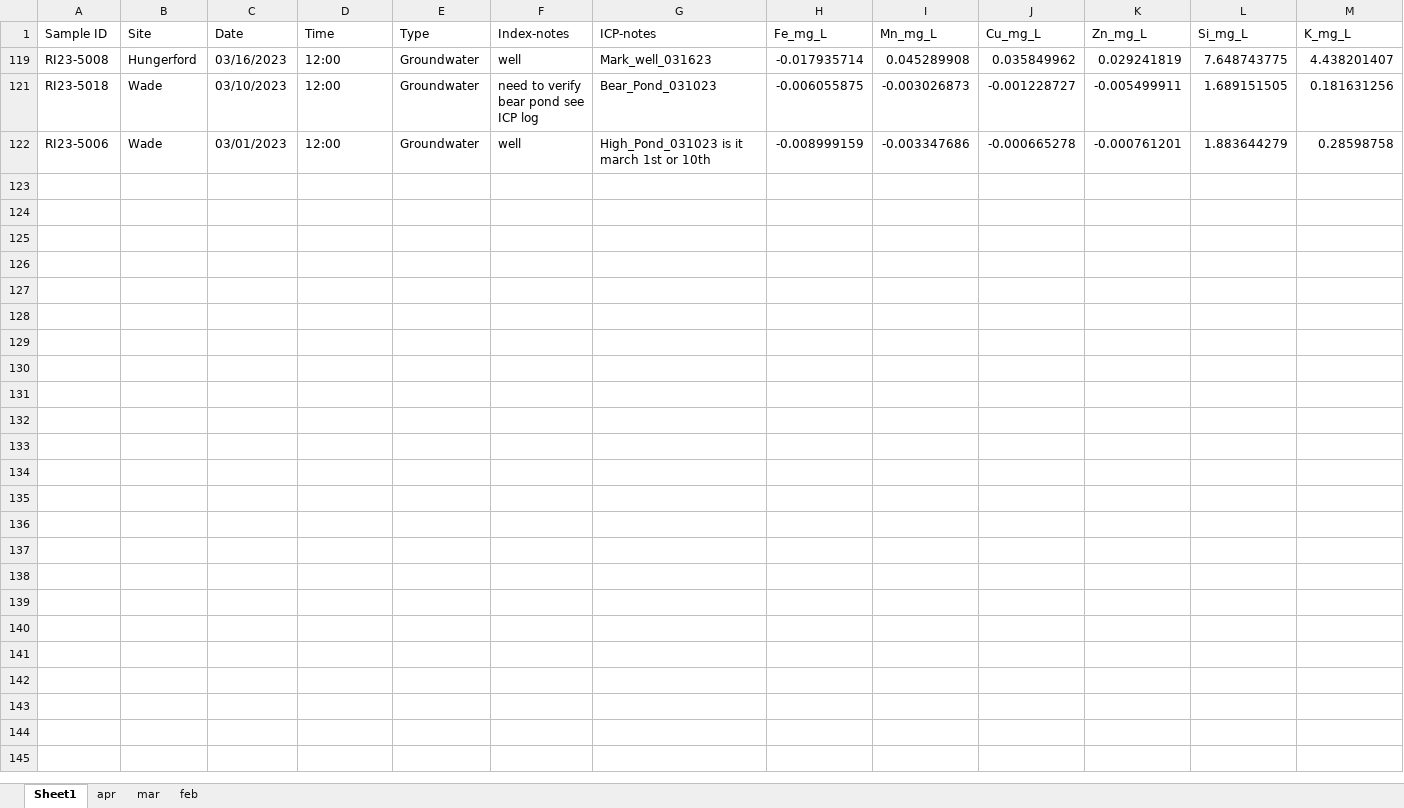
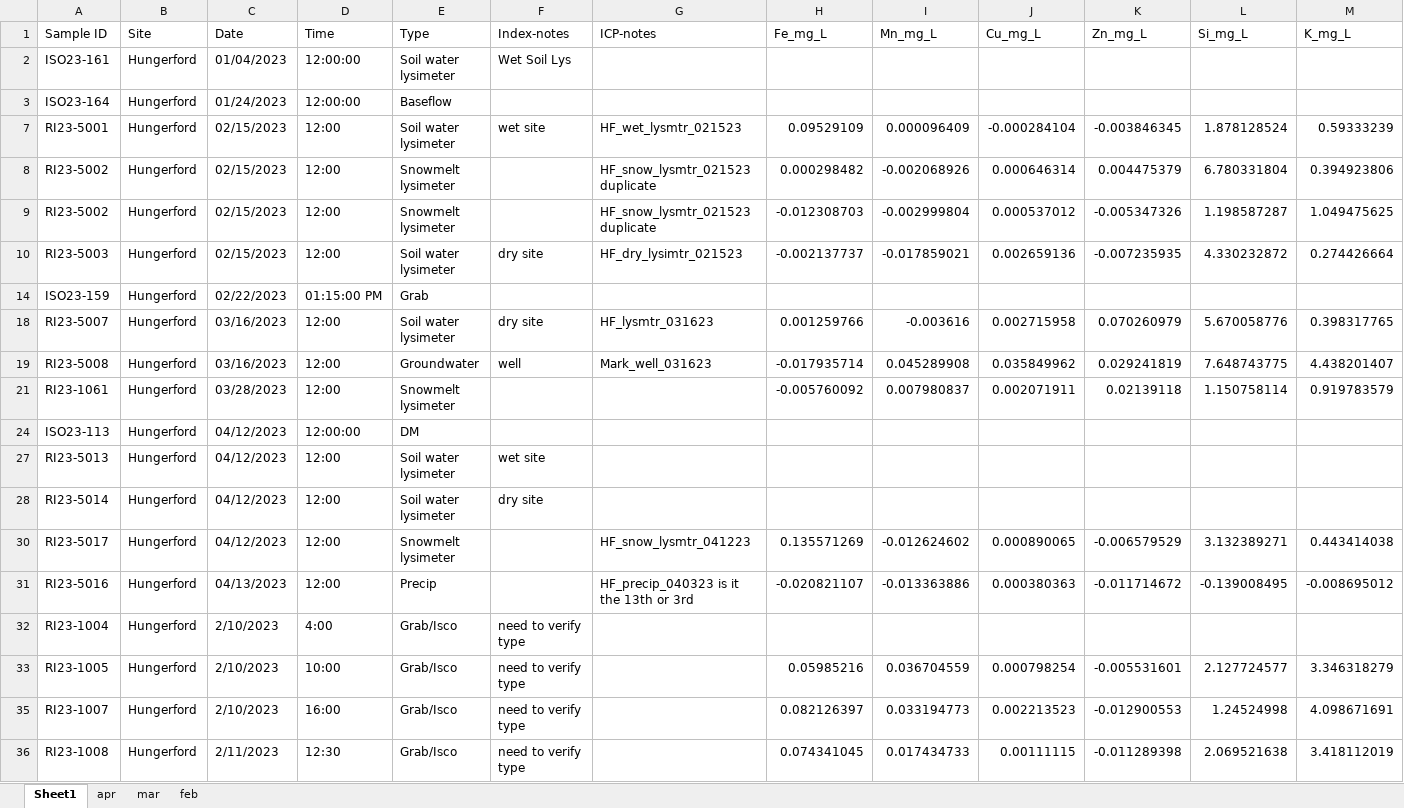
Before and after one commit to MeganEDuffy/EMMA, an Excel workbook: data/newrnet-chemistry/RI23_endmemeber_manual_sort.xlsx, sheet Sheet1, drawn as a sheet; only a part is shown; values as stored, in another font and other column widths than the file's, no borders; charts and pictures not drawn; removed rows and columns are numbered as before the commit, all else as after; rows hold the shown columns only; the diff covers the shown part only; the diff names each change by its address in the sheet, - before the commit and + after, or states it on an @@ line.

Commit message:
manually sorted endmembers by event month and site

```diff
--- a/data/newrnet-chemistry/RI23_endmemeber_manual_sort.xlsx (sheet Sheet1)
+++ b/data/newrnet-chemistry/RI23_endmemeber_manual_sort.xlsx (sheet Sheet1)
@@ row 2 unhidden: ISO23-161 | Hungerford | 01/04/2023 | 12:00:00 | Soil water lysimeter | Wet Soil Lys @@
@@ row 3 unhidden: ISO23-164 | Hungerford | 01/24/2023 | 12:00:00 | Baseflow @@
@@ row 7 unhidden: RI23-5001 | Hungerford | 02/15/2023 | 12:00 | Soil water lysimeter | wet site | HF_wet_lysmtr_021523 | 0.09529109 | 0.000096409 | -0.000284104 | -0.003846345 | 1.878128524 | 0.59333239 @@
@@ row 8 unhidden: RI23-5002 | Hungerford | 02/15/2023 | 12:00 | Snowmelt lysimeter |  | HF_snow_lysmtr_021523 duplicate | 0.000298482 | -0.002068926 | 0.000646314 | 0.004475379 | 6.780331804 | 0.394923806 @@
@@ row 9 unhidden: RI23-5002 | Hungerford | 02/15/2023 | 12:00 | Snowmelt lysimeter |  | HF_snow_lysmtr_021523 duplicate | -0.012308703 | -0.002999804 | 0.000537012 | -0.005347326 | 1.198587287 | 1.049475625 @@
@@ row 10 unhidden: RI23-5003 | Hungerford | 02/15/2023 | 12:00 | Soil water lysimeter | dry site | HF_dry_lysimtr_021523 | -0.002137737 | -0.017859021 | 0.002659136 | -0.007235935 | 4.330232872 | 0.274426664 @@
@@ row 14 unhidden: ISO23-159 | Hungerford | 02/22/2023 | 01:15:00 PM | Grab @@
@@ row 18 unhidden: RI23-5007 | Hungerford | 03/16/2023 | 12:00 | Soil water lysimeter | dry site | HF_lysmtr_031623 | 0.001259766 | -0.003616 | 0.002715958 | 0.070260979 | 5.670058776 | 0.398317765 @@
@@ row 121 hidden: RI23-5018 | Wade | 03/10/2023 | 12:00 | Groundwater | need to verify bear pond see ICP log | Bear_Pond_031023 | -0.006055875 | -0.003026873 | -0.001228727 | -0.005499911 | 1.689151505 | 0.181631256 @@
@@ row 122 hidden: RI23-5006 | Wade | 03/01/2023 | 12:00 | Groundwater | well | High_Pond_031023 is it march 1st or 10th | -0.008999159 | -0.003347686 | -0.000665278 | -0.000761201 | 1.883644279 | 0.28598758 @@
@@ row 21 unhidden: RI23-1061 | Hungerford | 03/28/2023 | 12:00 | Snowmelt lysimeter |  |  | -0.005760092 | 0.007980837 | 0.002071911 | 0.02139118 | 1.150758114 | 0.919783579 @@
@@ row 24 unhidden: ISO23-113 | Hungerford | 04/12/2023 | 12:00:00 | DM @@
@@ row 27 unhidden: RI23-5013 | Hungerford | 04/12/2023 | 12:00 | Soil water lysimeter | wet site @@
@@ row 28 unhidden: RI23-5014 | Hungerford | 04/12/2023 | 12:00 | Soil water lysimeter | dry site @@
@@ row 30 unhidden: RI23-5017 | Hungerford | 04/12/2023 | 12:00 | Snowmelt lysimeter |  | HF_snow_lysmtr_041223 | 0.135571269 | -0.012624602 | 0.000890065 | -0.006579529 | 3.132389271 | 0.443414038 @@
@@ row 31 unhidden: RI23-5016 | Hungerford | 04/13/2023 | 12:00 | Precip |  | HF_precip_040323 is it the 13th or 3rd | -0.020821107 | -0.013363886 | 0.000380363 | -0.011714672 | -0.139008495 | -0.008695012 @@
@@ row 32 unhidden: RI23-1004 | Hungerford | 2/10/2023 | 4:00 | Grab/Isco | need to verify type @@
@@ row 33 unhidden: RI23-1005 | Hungerford | 2/10/2023 | 10:00 | Grab/Isco | need to verify type |  | 0.05985216 | 0.036704559 | 0.000798254 | -0.005531601 | 2.127724577 | 3.346318279 @@
@@ row 35 unhidden: RI23-1007 | Hungerford | 2/10/2023 | 16:00 | Grab/Isco | need to verify type |  | 0.082126397 | 0.033194773 | 0.002213523 | -0.012900553 | 1.24524998 | 4.098671691 @@
@@ row 36 unhidden: RI23-1008 | Hungerford | 2/11/2023 | 12:30 | Grab/Isco | need to verify type |  | 0.074341045 | 0.017434733 | 0.00111115 | -0.011289398 | 2.069521638 | 3.418112019 @@
```
Also changed, not shown: 28 hidden or unhidden rows elsewhere in this sheet, 4 other files.
